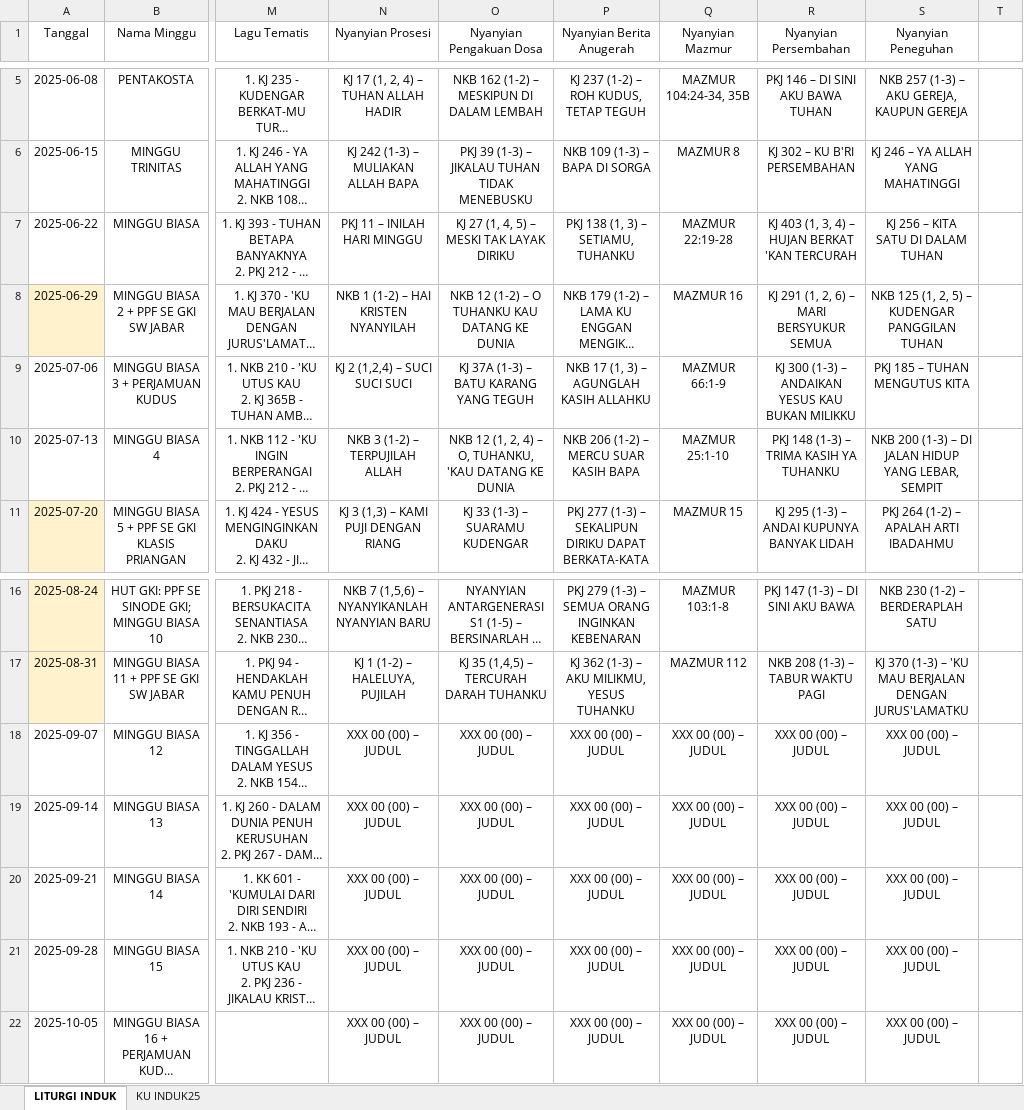
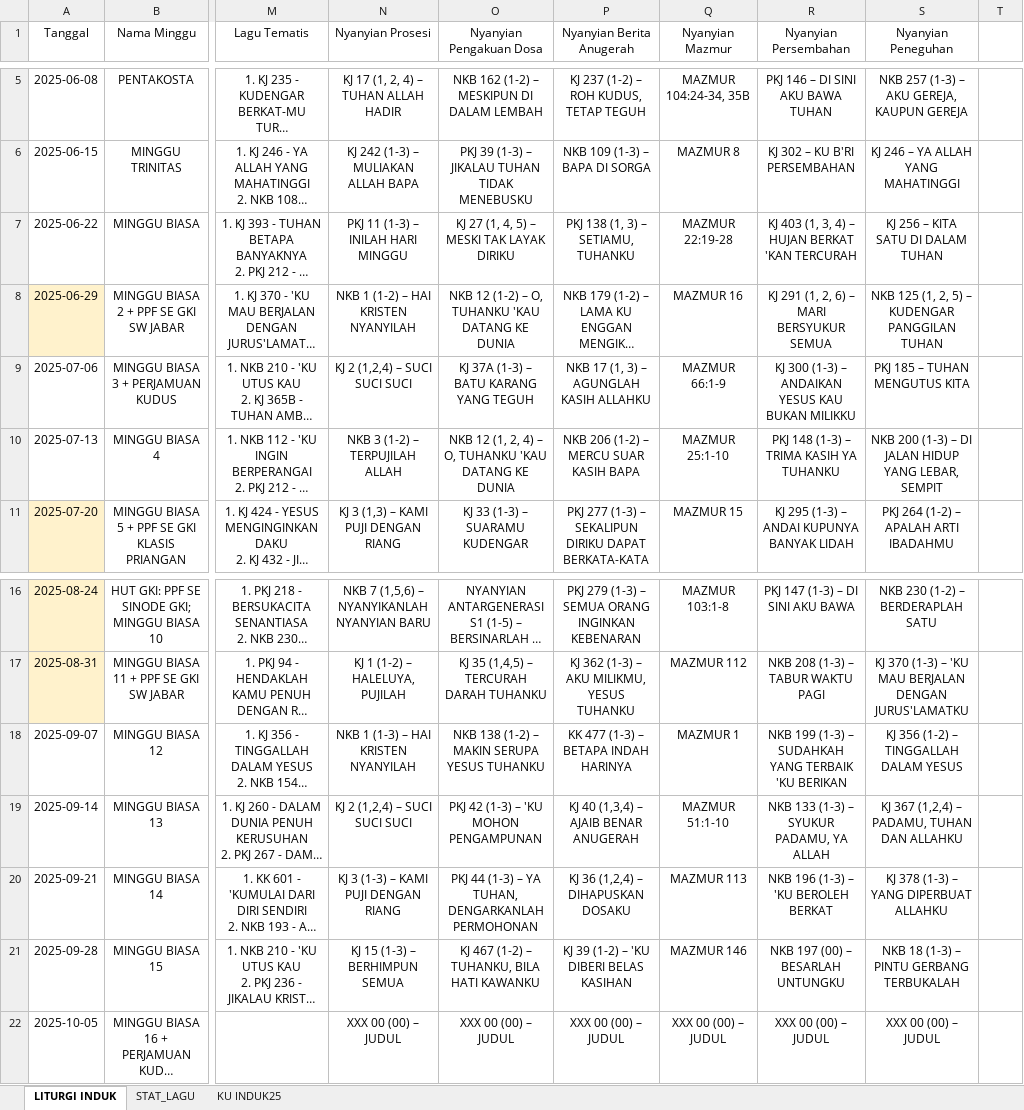
Before and after one commit to in-progress-coder/liturgi, an Excel workbook: Jadwal Liturgi.xlsx, sheet LITURGI INDUK, drawn as a sheet; only a part is shown, gaps mark what is left out; long unchanged cells end in …; values as stored, in another font and other column widths than the file's, no borders; table styles not drawn; the diff names each change by its address in the sheet, - before the commit and + after, or states it on an @@ line.

Commit message:
Adding Keterangan Lagu in liturgi docx for songs in KJ PKJ NKB

```diff
--- a/Jadwal Liturgi.xlsx (sheet LITURGI INDUK)
+++ b/Jadwal Liturgi.xlsx (sheet LITURGI INDUK)
+sheet tab: STAT_LAGU
-N7 (Nyanyian Prosesi): PKJ 11 – INILAH HARI MINGGU
+N7 (Nyanyian Prosesi): PKJ 11 (1-3) – INILAH HARI MINGGU
-O8 (Nyanyian Pengakuan Dosa): NKB 12 (1-2) – O TUHANKU KAU DATANG KE DUNIA
+O8 (Nyanyian Pengakuan Dosa): NKB 12 (1-2) – O, TUHANKU 'KAU DATANG KE DUNIA
-O10 (Nyanyian Pengakuan Dosa): …– O, TUHANKU, 'KAU DATANG…
+O10 (Nyanyian Pengakuan Dosa): …– O, TUHANKU 'KAU DATANG…
-N18 (Nyanyian Prosesi): XXX 00 (00) – JUDUL
+N18 (Nyanyian Prosesi): NKB 1 (1-3) – HAI KRISTEN NYANYILAH
-O18 (Nyanyian Pengakuan Dosa): XXX 00 (00) – JUDUL
+O18 (Nyanyian Pengakuan Dosa): NKB 138 (1-2) – MAKIN SERUPA YESUS TUHANKU
-P18 (Nyanyian Berita Anugerah): XXX 00 (00) – JUDUL
+P18 (Nyanyian Berita Anugerah): KK 477 (1-3) – BETAPA INDAH HARINYA
-Q18 (Nyanyian Mazmur): XXX 00 (00) – JUDUL
+Q18 (Nyanyian Mazmur): MAZMUR 1
-R18 (Nyanyian Persembahan): XXX 00 (00) – JUDUL
+R18 (Nyanyian Persembahan): NKB 199 (1-3) – SUDAHKAH YANG TERBAIK 'KU BERIKAN
-S18 (Nyanyian Peneguhan): XXX 00 (00) – JUDUL
+S18 (Nyanyian Peneguhan): KJ 356 (1-2) – TINGGALLAH DALAM YESUS
-N19 (Nyanyian Prosesi): XXX 00 (00) – JUDUL
+N19 (Nyanyian Prosesi): KJ 2 (1,2,4) – SUCI SUCI SUCI
-O19 (Nyanyian Pengakuan Dosa): XXX 00 (00) – JUDUL
+O19 (Nyanyian Pengakuan Dosa): PKJ 42 (1-3) – 'KU MOHON PENGAMPUNAN
-P19 (Nyanyian Berita Anugerah): XXX 00 (00) – JUDUL
+P19 (Nyanyian Berita Anugerah): KJ 40 (1,3,4) – AJAIB BENAR ANUGERAH
-Q19 (Nyanyian Mazmur): XXX 00 (00) – JUDUL
+Q19 (Nyanyian Mazmur): MAZMUR 51:1-10
-R19 (Nyanyian Persembahan): XXX 00 (00) – JUDUL
+R19 (Nyanyian Persembahan): NKB 133 (1-3) – SYUKUR PADAMU, YA ALLAH
-S19 (Nyanyian Peneguhan): XXX 00 (00) – JUDUL
+S19 (Nyanyian Peneguhan): KJ 367 (1,2,4) – PADAMU, TUHAN DAN ALLAHKU
-N20 (Nyanyian Prosesi): XXX 00 (00) – JUDUL
+N20 (Nyanyian Prosesi): KJ 3 (1-3) – KAMI PUJI DENGAN RIANG
-O20 (Nyanyian Pengakuan Dosa): XXX 00 (00) – JUDUL
+O20 (Nyanyian Pengakuan Dosa): PKJ 44 (1-3) – YA TUHAN, DENGARKANLAH PERMOHONAN
-P20 (Nyanyian Berita Anugerah): XXX 00 (00) – JUDUL
+P20 (Nyanyian Berita Anugerah): KJ 36 (1,2,4) – DIHAPUSKAN DOSAKU
-Q20 (Nyanyian Mazmur): XXX 00 (00) – JUDUL
+Q20 (Nyanyian Mazmur): MAZMUR 113
-R20 (Nyanyian Persembahan): XXX 00 (00) – JUDUL
+R20 (Nyanyian Persembahan): NKB 196 (1-3) – 'KU BEROLEH BERKAT
-S20 (Nyanyian Peneguhan): XXX 00 (00) – JUDUL
+S20 (Nyanyian Peneguhan): KJ 378 (1-3) – YANG DIPERBUAT ALLAHKU
-N21 (Nyanyian Prosesi): XXX 00 (00) – JUDUL
+N21 (Nyanyian Prosesi): KJ 15 (1-3) – BERHIMPUN SEMUA
-O21 (Nyanyian Pengakuan Dosa): XXX 00 (00) – JUDUL
+O21 (Nyanyian Pengakuan Dosa): KJ 467 (1-2) – TUHANKU, BILA HATI KAWANKU
-P21 (Nyanyian Berita Anugerah): XXX 00 (00) – JUDUL
+P21 (Nyanyian Berita Anugerah): KJ 39 (1-2) – 'KU DIBERI BELAS KASIHAN
-Q21 (Nyanyian Mazmur): XXX 00 (00) – JUDUL
+Q21 (Nyanyian Mazmur): MAZMUR 146
-R21 (Nyanyian Persembahan): XXX 00 (00) – JUDUL
+R21 (Nyanyian Persembahan): NKB 197 (00) – BESARLAH UNTUNGKU
-S21 (Nyanyian Peneguhan): XXX 00 (00) – JUDUL
+S21 (Nyanyian Peneguhan): NKB 18 (1-3) – PINTU GERBANG TERBUKALAH
```
Also changed, not shown: 3 other files.
